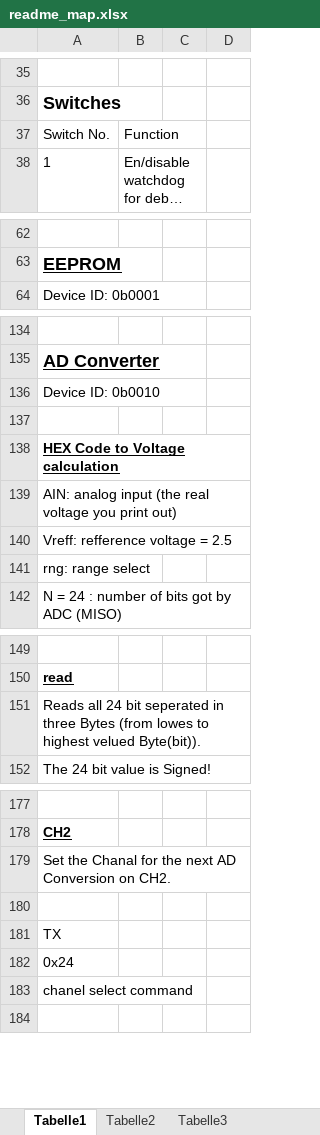
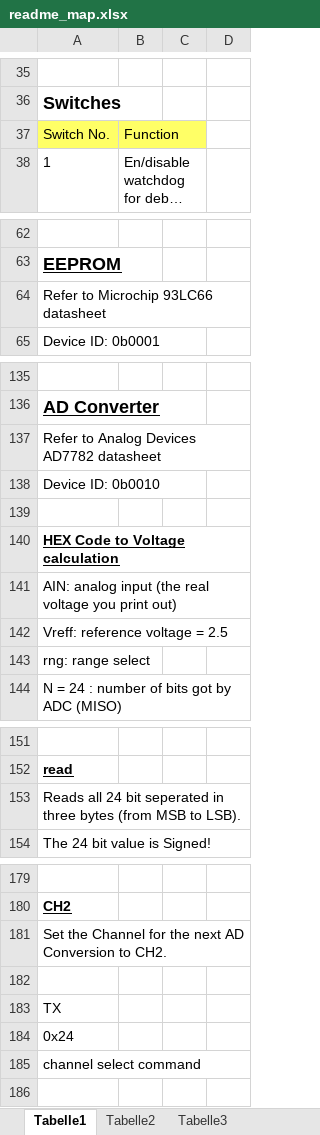
Before and after one commit to dbarelop/TP-WS15_igloo, an Excel workbook: Documentation/readme_map.xlsx, sheet Tabelle1, drawn as a sheet; only a part is shown, gaps mark what is left out; long unchanged cells end in …; values as stored, in another font and other column widths than the file's, no borders; addresses are those after the commit; the diff covers the shown part only; the diff names each change by its address in the sheet, - before the commit and + after, or states it on an @@ line.

```diff
--- a/Documentation/readme_map.xlsx (sheet Tabelle1)
+++ b/Documentation/readme_map.xlsx (sheet Tabelle1)
-A37:C37 fill: none
+A37:C37 fill: #FFFF66
+row 64: Refer to Microchip 93LC66 datasheet
+row 137: Refer to Analog Devices AD7782 datasheet
-A142: Vreff: refference voltage = 2.5
+A142: Vreff: reference voltage = 2.5
-A153: …in three Bytes (from lowes to highest velued Byte(bit)).
+A153: …in three bytes (from MSB to LSB).
-A181: Set the Chanal for the next AD Conversion on CH2.
+A181: Set the Channel for the next AD Conversion to CH2.
-A185: chanel select command
+A185: channel select command
```
Also changed, not shown: 1 added row, 11 edited cells and cell formats elsewhere in this sheet, 1 other file.
